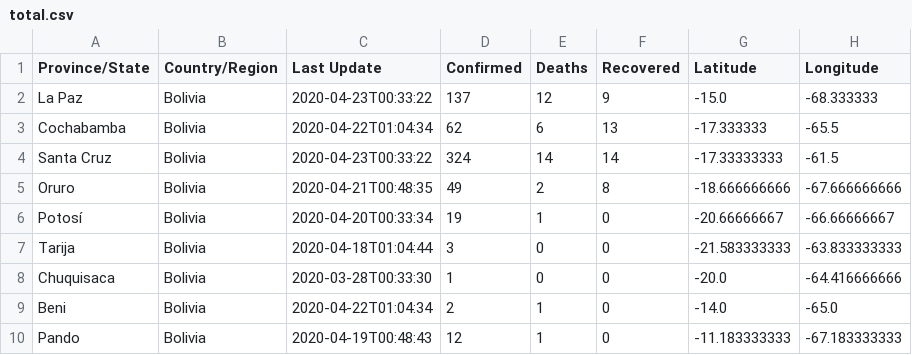
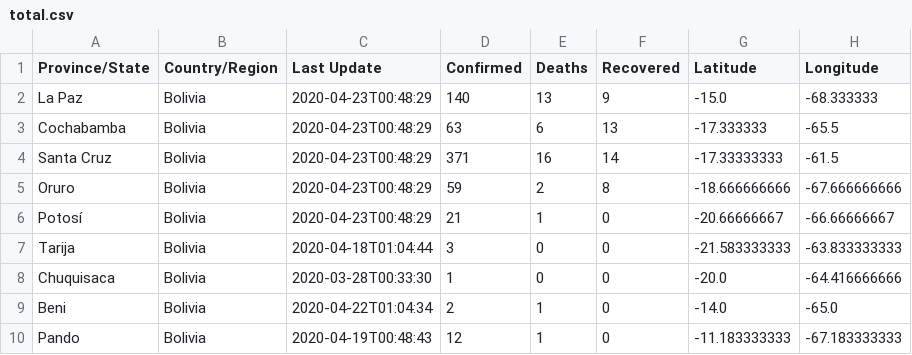
Before and after one commit to mauforonda/covid19-bolivia, a CSV file: total.csv, drawn as a sheet.

```diff
--- a/total.csv
+++ b/total.csv
@@ -1,7 +1,7 @@
 Province/State,Country/Region,Last Update,Confirmed,Deaths,Recovered,Latitude,Longitude
-La Paz,Bolivia,2020-04-23T00:33:22,137,12,9,-15.0,-68.333333
-Cochabamba,Bolivia,2020-04-22T01:04:34,62,6,13,-17.333333,-65.5
-Santa Cruz,Bolivia,2020-04-23T00:33:22,324,14,14,-17.33333333,-61.5
-Oruro,Bolivia,2020-04-21T00:48:35,49,2,8,-18.666666666,-67.666666666
-Potosí,Bolivia,2020-04-20T00:33:34,19,1,0,-20.66666667,-66.66666667
+La Paz,Bolivia,2020-04-23T00:48:29,140,13,9,-15.0,-68.333333
+Cochabamba,Bolivia,2020-04-23T00:48:29,63,6,13,-17.333333,-65.5
+Santa Cruz,Bolivia,2020-04-23T00:48:29,371,16,14,-17.33333333,-61.5
+Oruro,Bolivia,2020-04-23T00:48:29,59,2,8,-18.666666666,-67.666666666
+Potosí,Bolivia,2020-04-23T00:48:29,21,1,0,-20.66666667,-66.66666667
 Tarija,Bolivia,2020-04-18T01:04:44,3,0,0,-21.583333333,-63.833333333
```
Also changed, not shown: confirmados.csv, decesos.csv, 2 other files.
